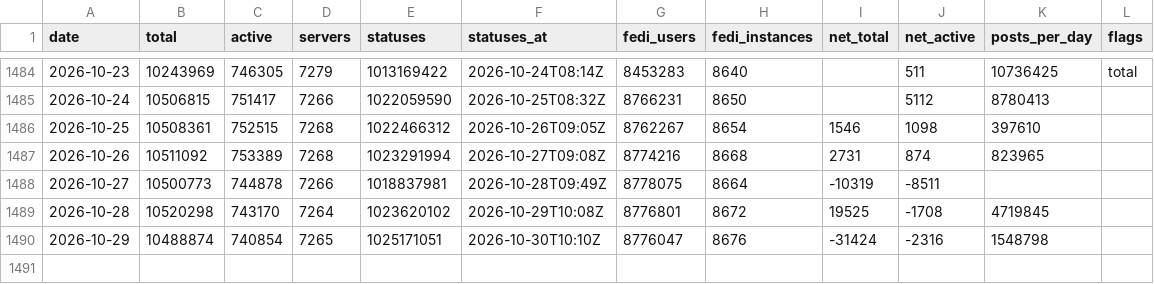
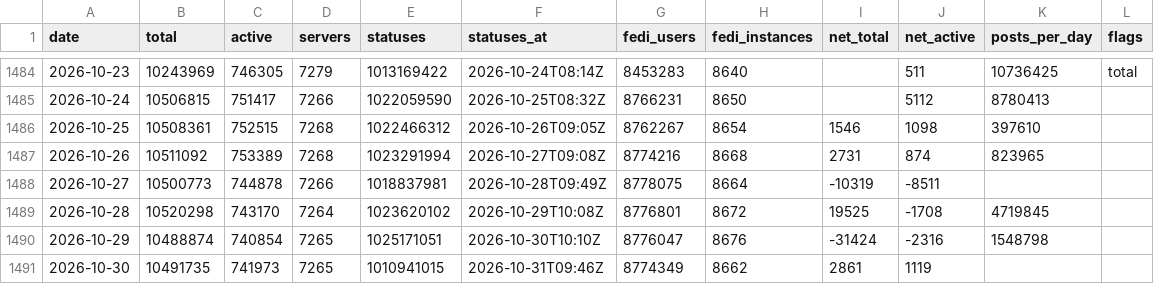
Before and after one commit to obsesivegamer/Mastodon-User-Trends, a CSV file: data/mastodon-daily.csv, drawn as a sheet; only a part is shown, gaps mark what is left out.

```diff
--- a/data/mastodon-daily.csv
+++ b/data/mastodon-daily.csv
@@ -1490 +1490,2 @@ date,total,active,servers,statuses,statuses_at,fedi_users,fedi_instances,net_tot
 2026-10-29,10488874,740854,7265,1025171051,2026-10-30T10:10Z,8776047,8676,-31424,-2316,1548798,
+2026-10-30,10491735,741973,7265,1010941015,2026-10-31T09:46Z,8774349,8662,2861,1119,,
```
Also changed, not shown: 3 other files.
